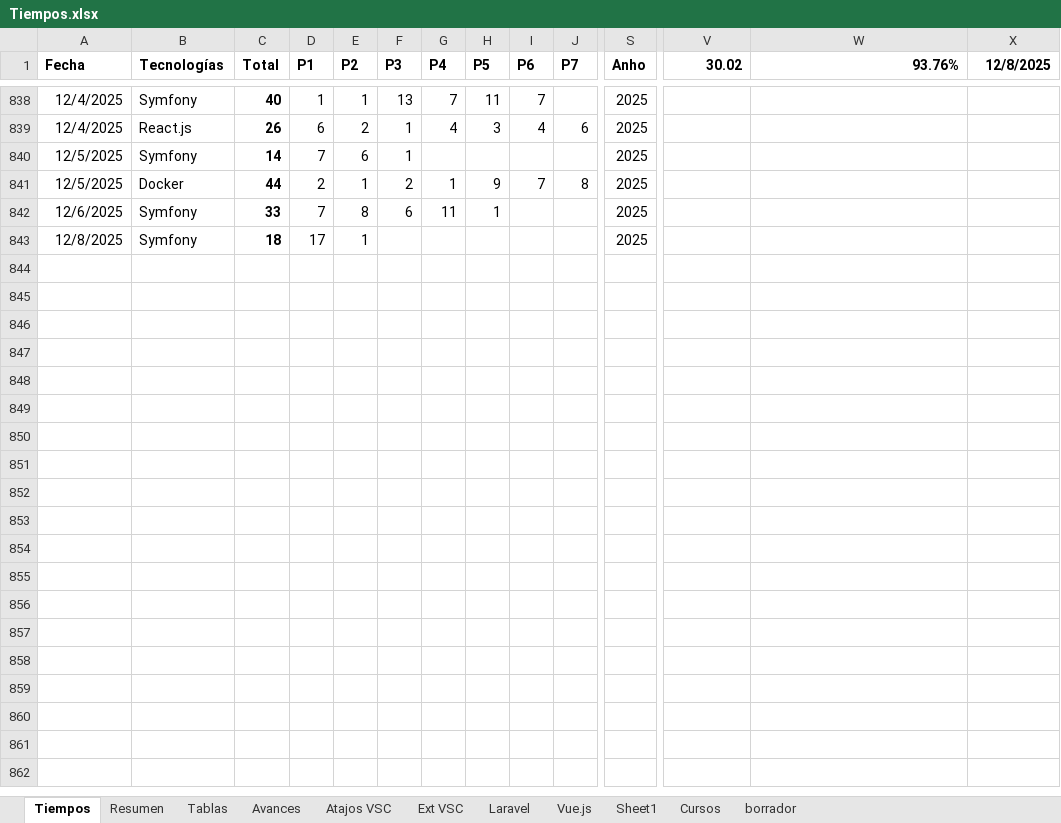
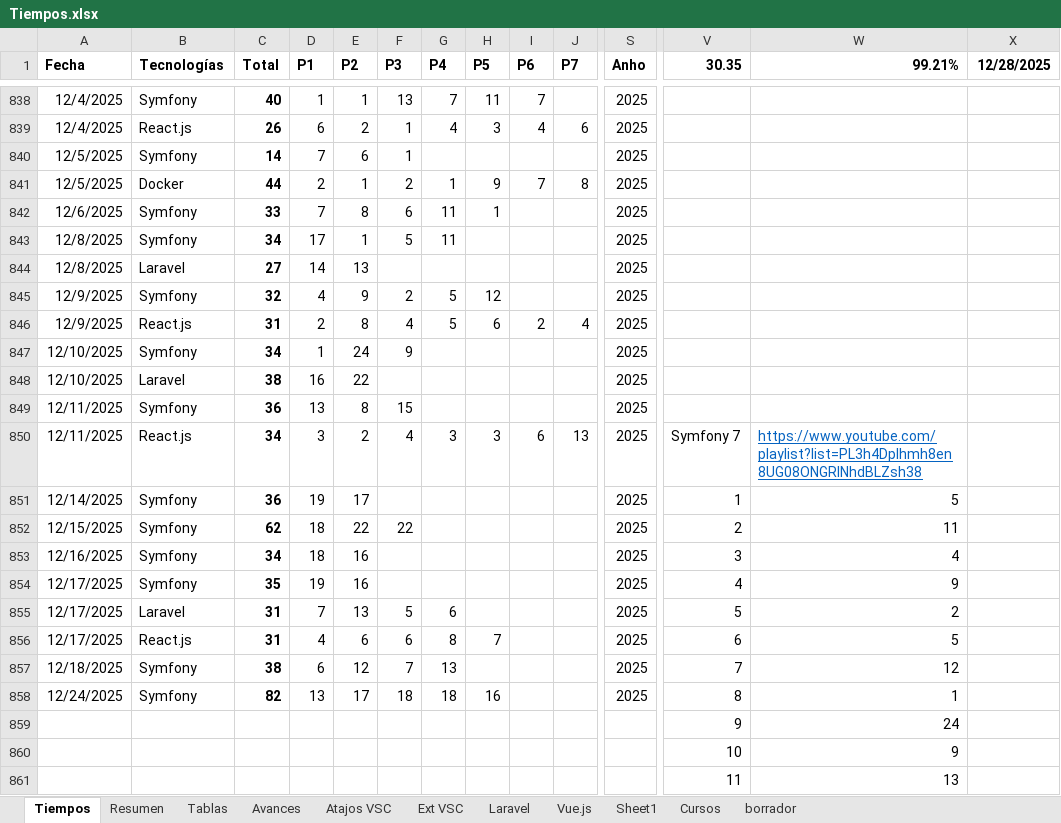
Before and after one commit to petrix12/cvpetrix2022, an Excel workbook: 00soportes/Tiempos.xlsx, sheet Tiempos, drawn as a sheet; only a part is shown, gaps mark what is left out; values as stored, in another font and other column widths than the file's, no borders; table styles not drawn; rows hold the shown columns only; the diff covers the shown part only; the diff names each change by its address in the sheet, - before the commit and + after, or states it on an @@ line.

Commit message:
symfony 7

```diff
--- a/00soportes/Tiempos.xlsx (sheet Tiempos)
+++ b/00soportes/Tiempos.xlsx (sheet Tiempos)
-V1: 30.02
+V1: 30.35
-W1: 93.76%
+W1: 99.21%
-X1: 12/8/2025
+X1: 12/28/2025
-C843 (Total): 18
+C843 (Total): 34
-F843 (P3): (empty)
+F843 (P3): 5
-G843 (P4): (empty)
+G843 (P4): 11
+row 844: 12/8/2025 | Laravel | 27 | 14 | 13 |  |  |  |  |  | 2025
+row 845: 12/9/2025 | Symfony | 32 | 4 | 9 | 2 | 5 | 12 |  |  | 2025
+row 846: 12/9/2025 | React.js | 31 | 2 | 8 | 4 | 5 | 6 | 2 | 4 | 2025
+row 847: 12/10/2025 | Symfony | 34 | 1 | 24 | 9 |  |  |  |  | 2025
+row 848: 12/10/2025 | Laravel | 38 | 16 | 22 |  |  |  |  |  | 2025
+row 849: 12/11/2025 | Symfony | 36 | 13 | 8 | 15 |  |  |  |  | 2025
+row 850: 12/11/2025 | React.js | 34 | 3 | 2 | 4 | 3 | 3 | 6 | 13 | 2025 | Symfony 7 | https://www.youtube.com/playlist?list=PL3h4DpIhmh8en8UG08ONGRlNhdBLZsh38
+row 851: 12/14/2025 | Symfony | 36 | 19 | 17 |  |  |  |  |  | 2025 | 1 | 5
+row 852: 12/15/2025 | Symfony | 62 | 18 | 22 | 22 |  |  |  |  | 2025 | 2 | 11
+row 853: 12/16/2025 | Symfony | 34 | 18 | 16 |  |  |  |  |  | 2025 | 3 | 4
+row 854: 12/17/2025 | Symfony | 35 | 19 | 16 |  |  |  |  |  | 2025 | 4 | 9
+row 855: 12/17/2025 | Laravel | 31 | 7 | 13 | 5 | 6 |  |  |  | 2025 | 5 | 2
+row 856: 12/17/2025 | React.js | 31 | 4 | 6 | 6 | 8 | 7 |  |  | 2025 | 6 | 5
+row 857: 12/18/2025 | Symfony | 38 | 6 | 12 | 7 | 13 |  |  |  | 2025 | 7 | 12
+row 858: 12/24/2025 | Symfony | 82 | 13 | 17 | 18 | 18 | 16 |  |  | 2025 | 8 | 1
+row 859:  |  |  |  |  |  |  |  |  |  |  | 9 | 24
+row 860:  |  |  |  |  |  |  |  |  |  |  | 10 | 9
+row 861:  |  |  |  |  |  |  |  |  |  |  | 11 | 13
```
Also changed, not shown: 21 added rows elsewhere in this sheet, sheet Resumen, sheet Tablas, 00soportes/Ruta Desarrollo Web.xlsx, 2 other files.
